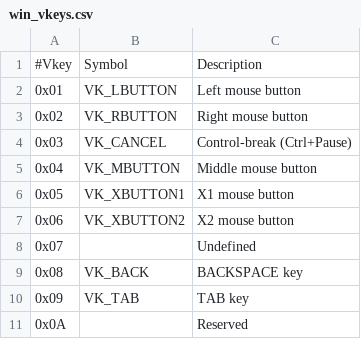
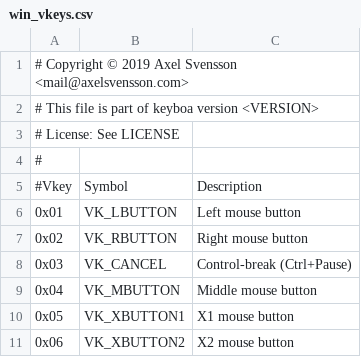
Before and after one commit to svenssonaxel/keyboa, a CSV file: libkeyboa/win_vkeys.csv, drawn as a sheet; only a part is shown; the shorter side is filled out with more unchanged rows.

```diff
--- a/libkeyboa/win_vkeys.csv
+++ b/libkeyboa/win_vkeys.csv
@@ -1 +1,5 @@
+# Copyright © 2019 Axel Svensson <mail@axelsvensson.com>
+# This file is part of keyboa version <VERSION>
+# License: See LICENSE
+#
 #Vkey,  Symbol,                  Description
```
Also changed, not shown: 7 other files.
